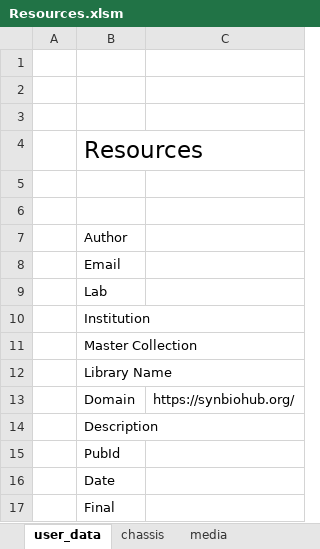
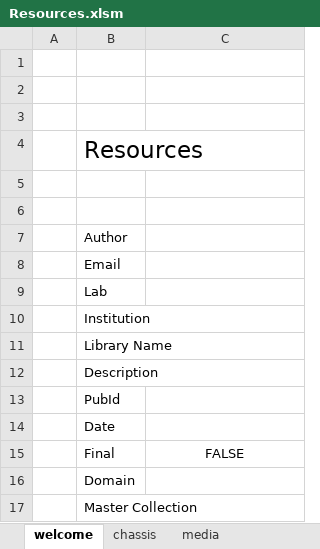
Before and after one commit to SynBioDex/Excel-to-SBOL, an Excel workbook: resources/templates/Resources.xlsm, sheet welcome, drawn as a sheet; values as stored, in another font and other column widths than the file's, no borders; removed rows and columns are numbered as before the commit, all else as after; the diff names each change by its address in the sheet, - before the commit and + after, or states it on an @@ line.

```diff
--- a/resources/templates/Resources.xlsm (sheet welcome)
+++ b/resources/templates/Resources.xlsm (sheet welcome)
-sheet tab: user_data
+sheet tab: welcome
-row 13:  | Domain | https://synbiohub.org/
-C15: (empty)
+C15: FALSE
+row 16:  | Domain
@@ row 11 moved to row 17: Master Collection @@
```
Also changed, not shown: sheet chemicals, sheet complex, sheet media, sheet chassis, sheet other, sheet promoter, 4 more sheets, other sheet tabs.
